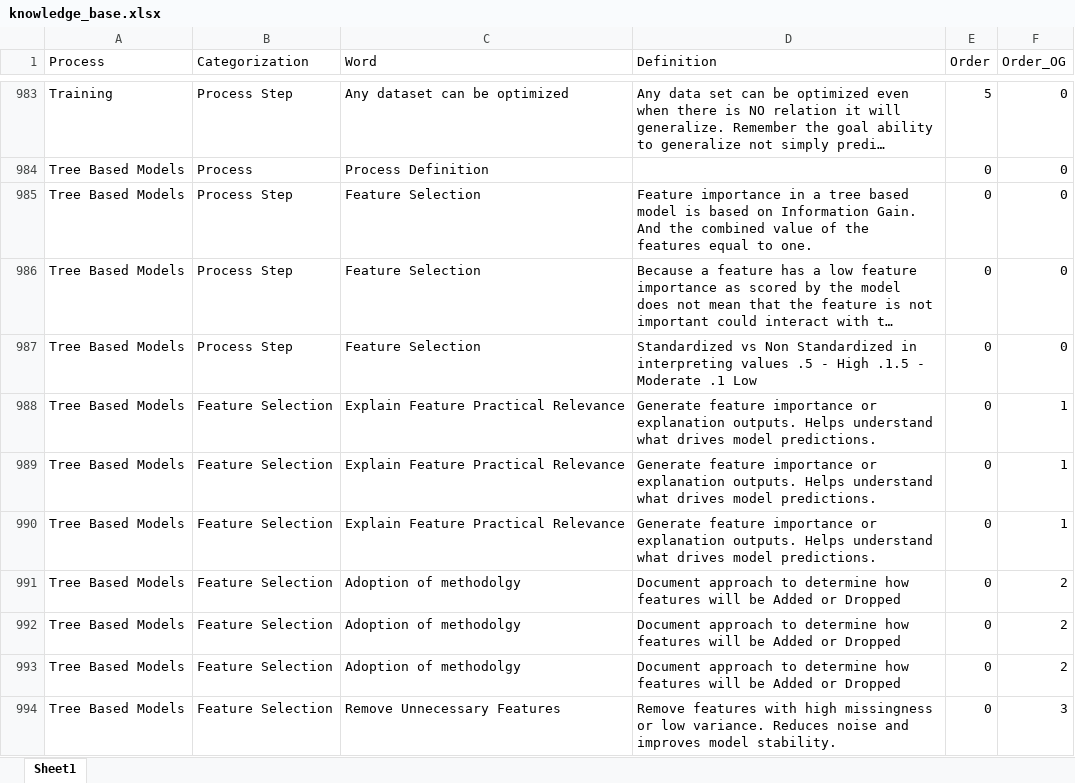
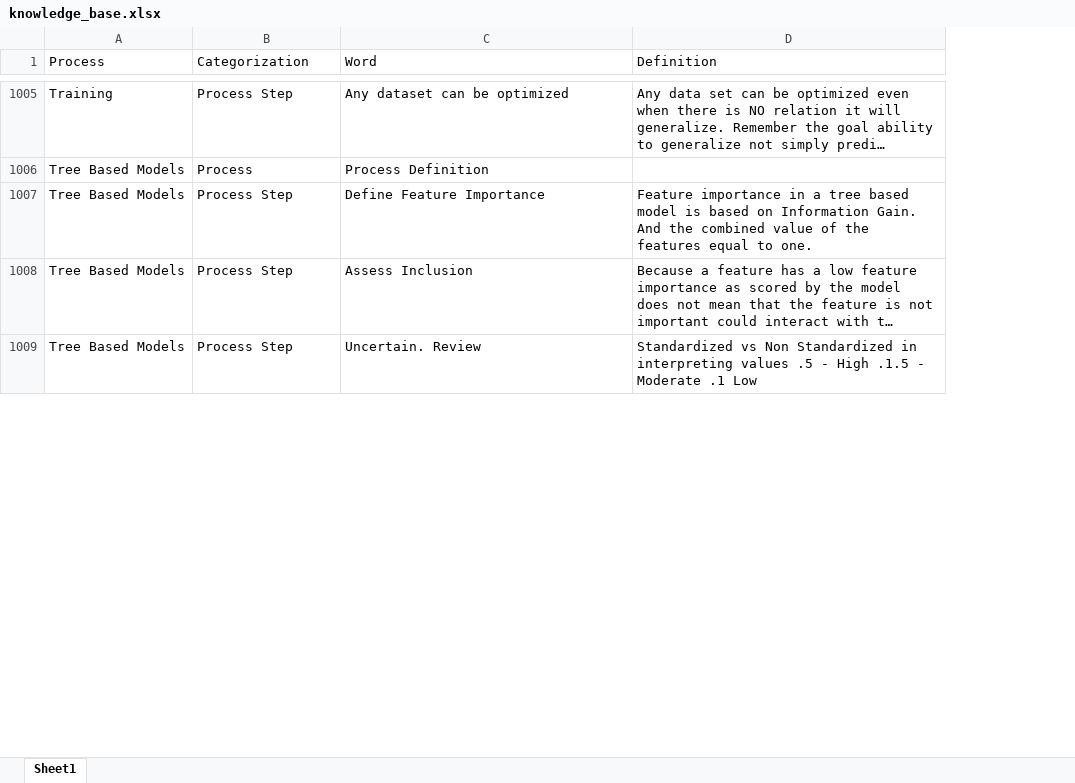
Before and after one commit to derek-dewald/Python_Tools, an Excel workbook: Streamlit/Data/knowledge_base.xlsx, sheet Sheet1, drawn as a sheet; only a part is shown, gaps mark what is left out; long unchanged cells end in …; values as stored, in another font and other column widths than the file's, no borders; removed rows and columns are numbered as before the commit, all else as after; the diff covers the shown part only; the diff names each change by its address in the sheet, - before the commit and + after, or states it on an @@ line.

```diff
--- a/Streamlit/Data/knowledge_base.xlsx (sheet Sheet1)
+++ b/Streamlit/Data/knowledge_base.xlsx (sheet Sheet1)
-column E (Order), rows 983-987: 5 | 0 | 0 | 0 | 0
-column F (Order_OG), rows 983-987: all 0
-C1007 (Word): Feature Selection
+C1007 (Word): Define Feature Importance
-C1008 (Word): Feature Selection
+C1008 (Word): Assess Inclusion
-C1009 (Word): Feature Selection
+C1009 (Word): Uncertain. Review
-row 988: Tree Based Models | Feature Selection | Explain Feature Practical Relevance | Generate feature importance or explanation outputs. Helps understand what drives model predictions. | 0 | 1
-row 989: Tree Based Models | Feature Selection | Explain Feature Practical Relevance | Generate feature importance or explanation outputs. Helps understand what drives model predictions. | 0 | 1
-row 990: Tree Based Models | Feature Selection | Explain Feature Practical Relevance | Generate feature importance or explanation outputs. Helps understand what drives model predictions. | 0 | 1
-row 991: Tree Based Models | Feature Selection | Adoption of methodolgy | Document approach to determine how features will be Added or Dropped | 0 | 2
-row 992: Tree Based Models | Feature Selection | Adoption of methodolgy | Document approach to determine how features will be Added or Dropped | 0 | 2
-row 993: Tree Based Models | Feature Selection | Adoption of methodolgy | Document approach to determine how features will be Added or Dropped | 0 | 2
-row 994: Tree Based Models | Feature Selection | Remove Unnecessary Features | Remove features with high missingness or low variance. Reduces noise and improves model stability. | 0 | 3
```
Also changed, not shown: 23 added rows, 29 removed rows and 3 edited cells elsewhere in this sheet, Streamlit/Data/definitions.xlsx, 1 other file.
